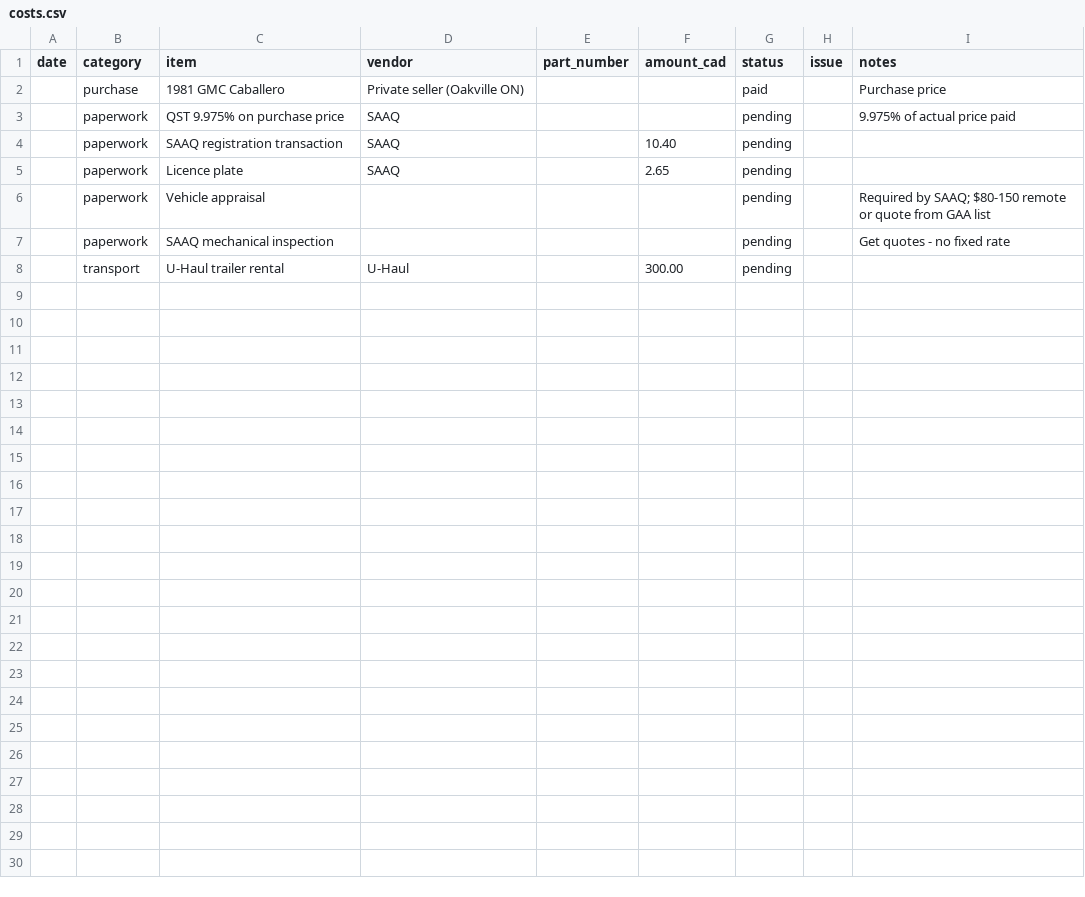
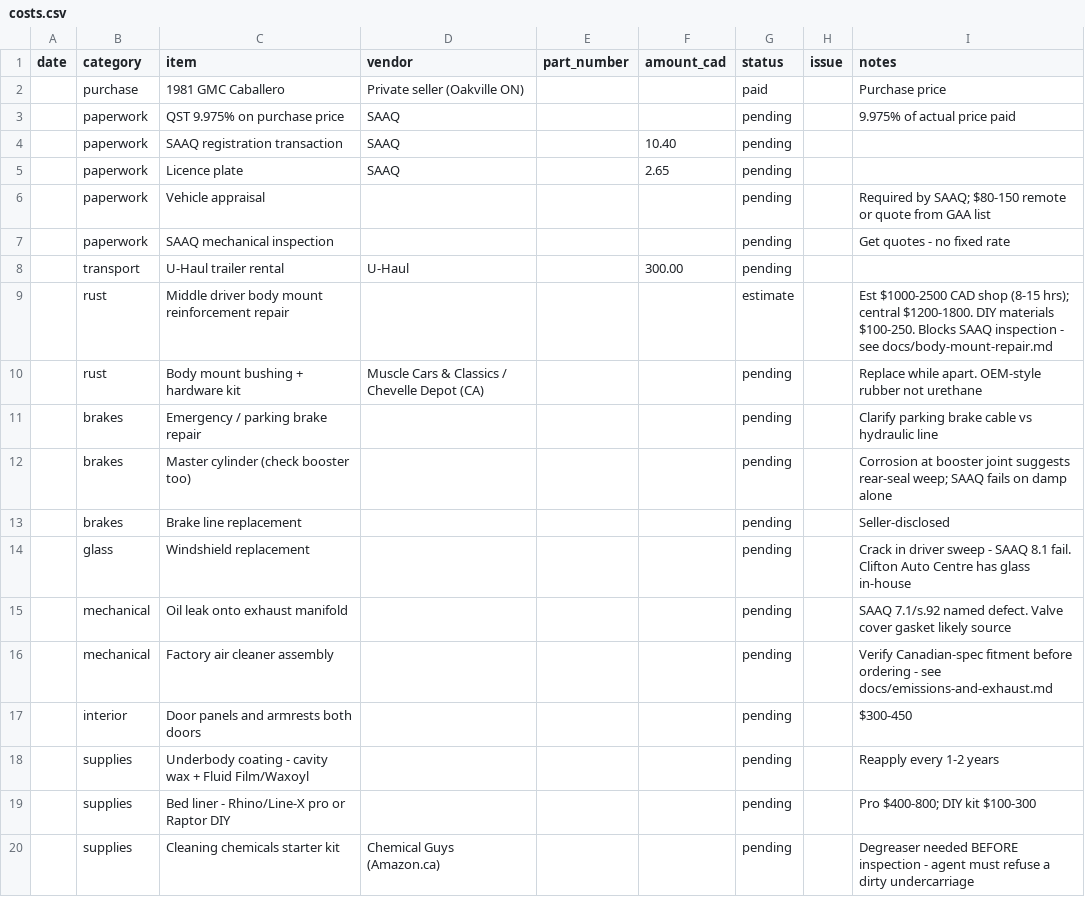
Before and after one commit to abyessof-labs/1981-gmc-caballero, a CSV file: costs.csv, drawn as a sheet.

```diff
--- a/costs.csv
+++ b/costs.csv
@@ -8 +8,13 @@ date,category,item,vendor,part_number,amount_cad,status,issue,notes
 ,transport,U-Haul trailer rental,U-Haul,,300.00,pending,,
+,rust,Middle driver body mount reinforcement repair,,,,estimate,,"Est $1000-2500 CAD shop (8-15 hrs); central $1200-1800. DIY materials $100-250. Blocks SAAQ inspection - see docs/body-mount-repair.md"
+,rust,Body mount bushing + hardware kit,Muscle Cars & Classics / Chevelle Depot (CA),,,pending,,Replace while apart. OEM-style rubber not urethane
+,brakes,Emergency / parking brake repair,,,,pending,,Clarify parking brake cable vs hydraulic line
+,brakes,Master cylinder (check booster too),,,,pending,,"Corrosion at booster joint suggests rear-seal weep; SAAQ fails on damp alone"
+,brakes,Brake line replacement,,,,pending,,Seller-disclosed
+,glass,Windshield replacement,,,,pending,,"Crack in driver sweep - SAAQ 8.1 fail. Clifton Auto Centre has glass in-house"
+,mechanical,Oil leak onto exhaust manifold,,,,pending,,"SAAQ 7.1/s.92 named defect. Valve cover gasket likely source"
+,mechanical,Factory air cleaner assembly,,,,pending,,"Verify Canadian-spec fitment before ordering - see docs/emissions-and-exhaust.md"
+,interior,Door panels and armrests both doors,,,,pending,,$300-450
+,supplies,Underbody coating - cavity wax + Fluid Film/Waxoyl,,,,pending,,Reapply every 1-2 years
+,supplies,Bed liner - Rhino/Line-X pro or Raptor DIY,,,,pending,,"Pro $400-800; DIY kit $100-300"
+,supplies,Cleaning chemicals starter kit,Chemical Guys (Amazon.ca),,,pending,,"Degreaser needed BEFORE inspection - agent must refuse a dirty undercarriage"
```
Also changed, not shown: 8 other files.
